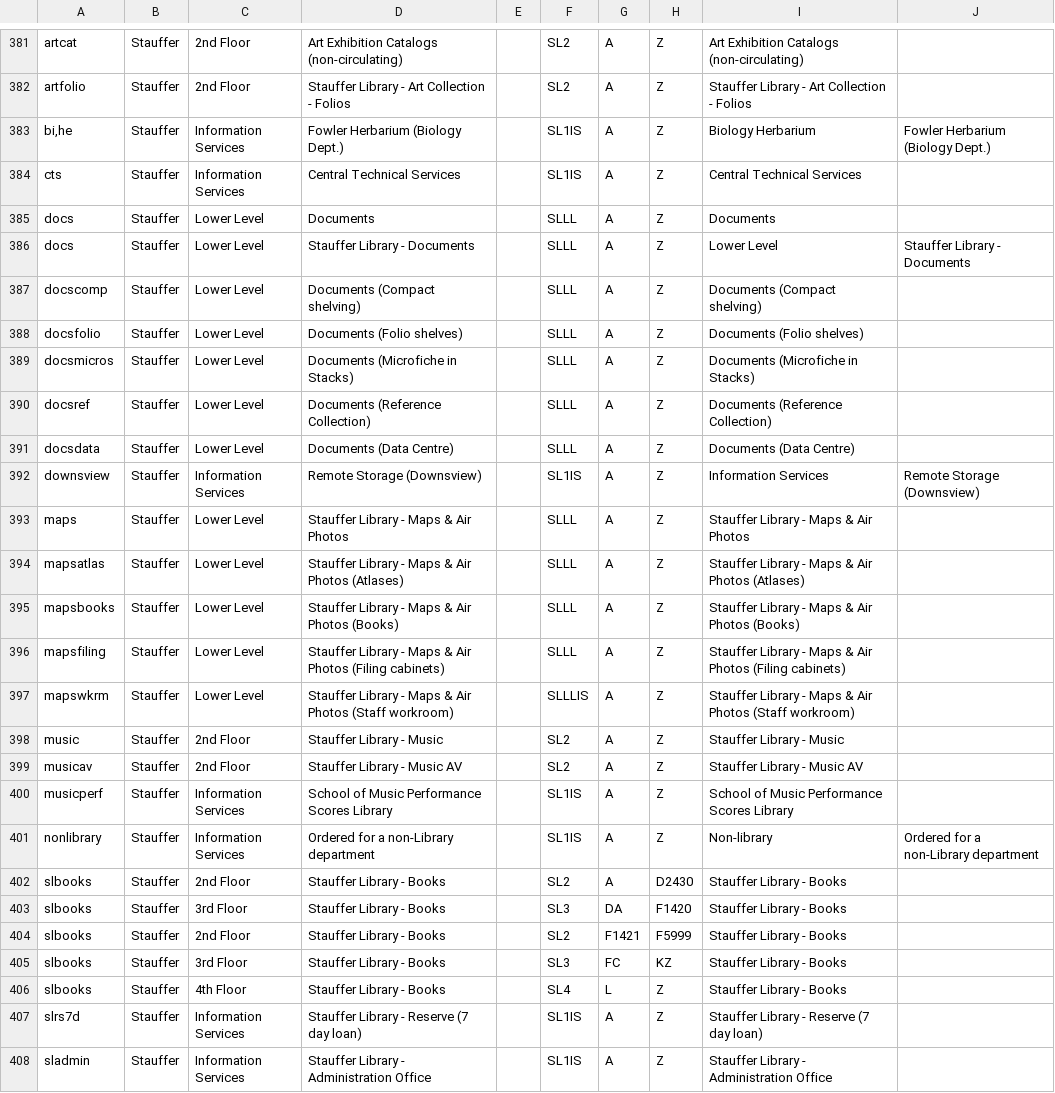
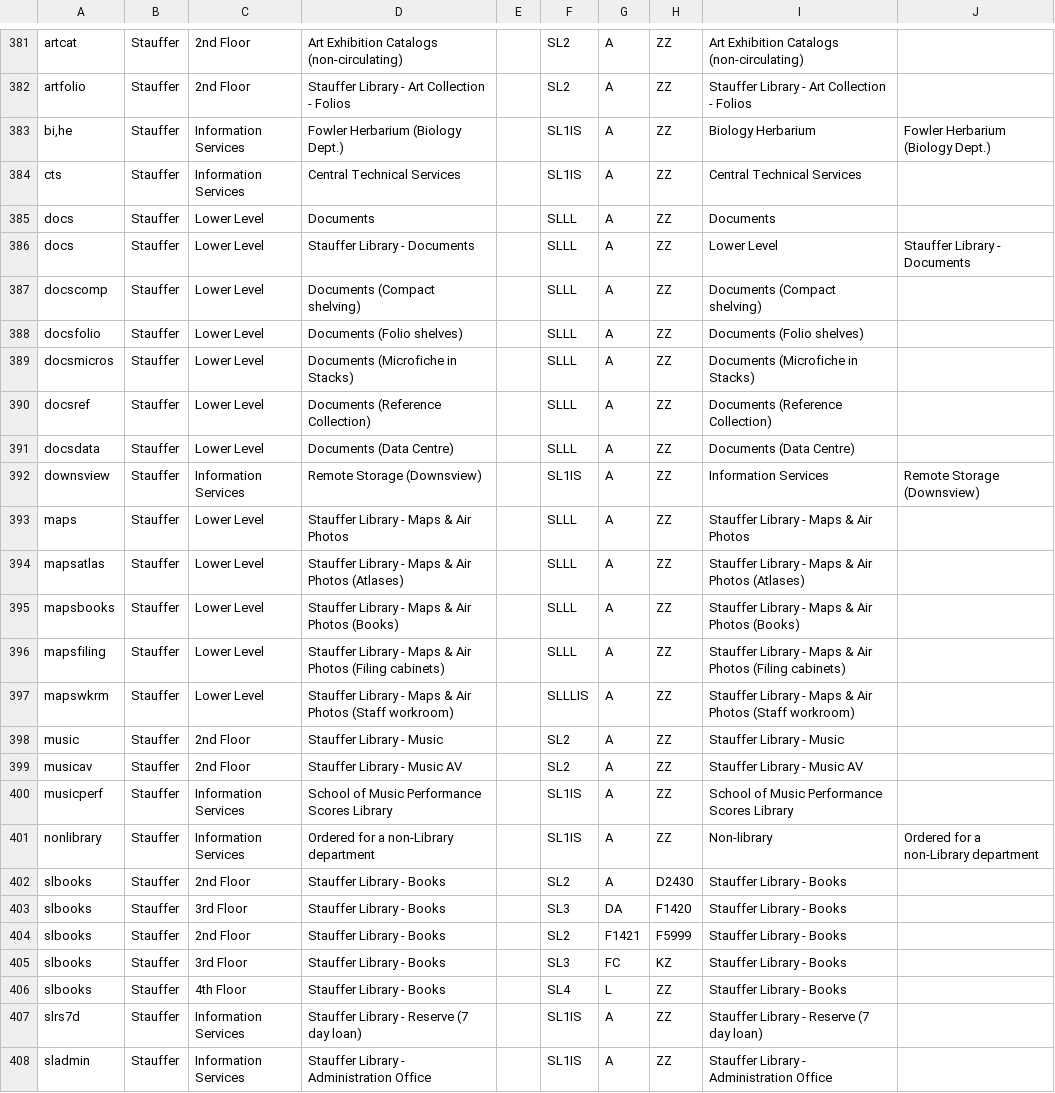
Before and after one commit to qulib/qul-find-on-floorplan, a CSV file: mapping.csv, drawn as a sheet; only a part is shown, gaps mark what is left out; the diff covers the shown part only; the diff names each change by its address in the sheet, - before the commit and + after, or states it on an @@ line.

```diff
--- a/mapping.csv
+++ b/mapping.csv
-H381:H401: Z
+H381:H401: ZZ
-H406:H408: Z
+H406:H408: ZZ
```
Also changed, not shown: 65 edited cells elsewhere in this file.
